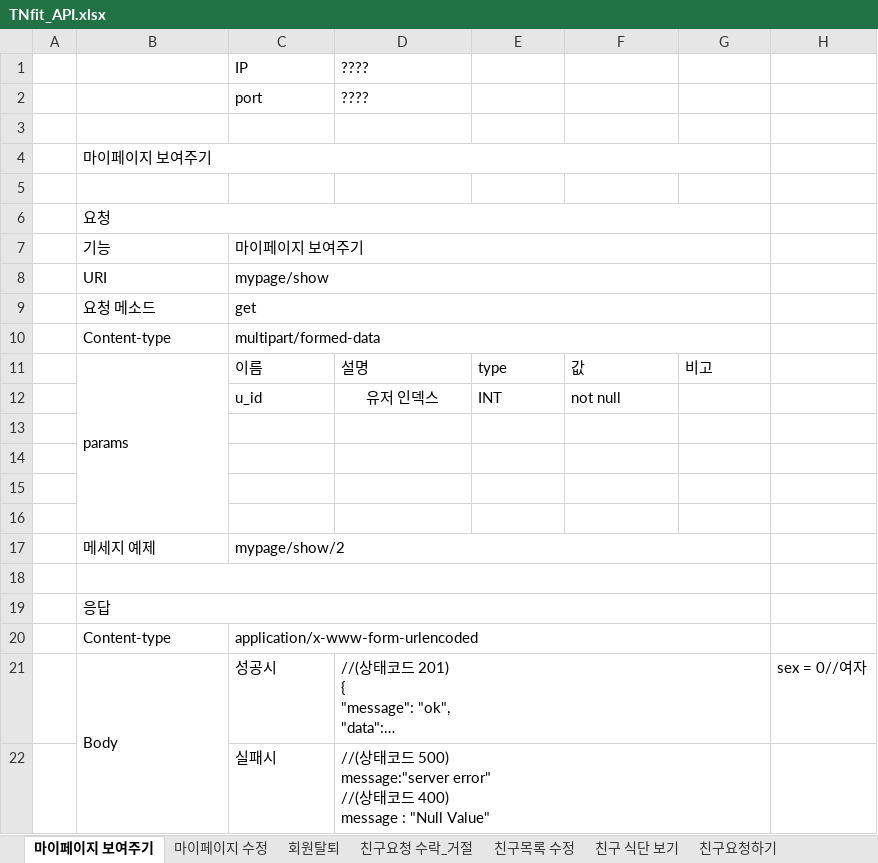
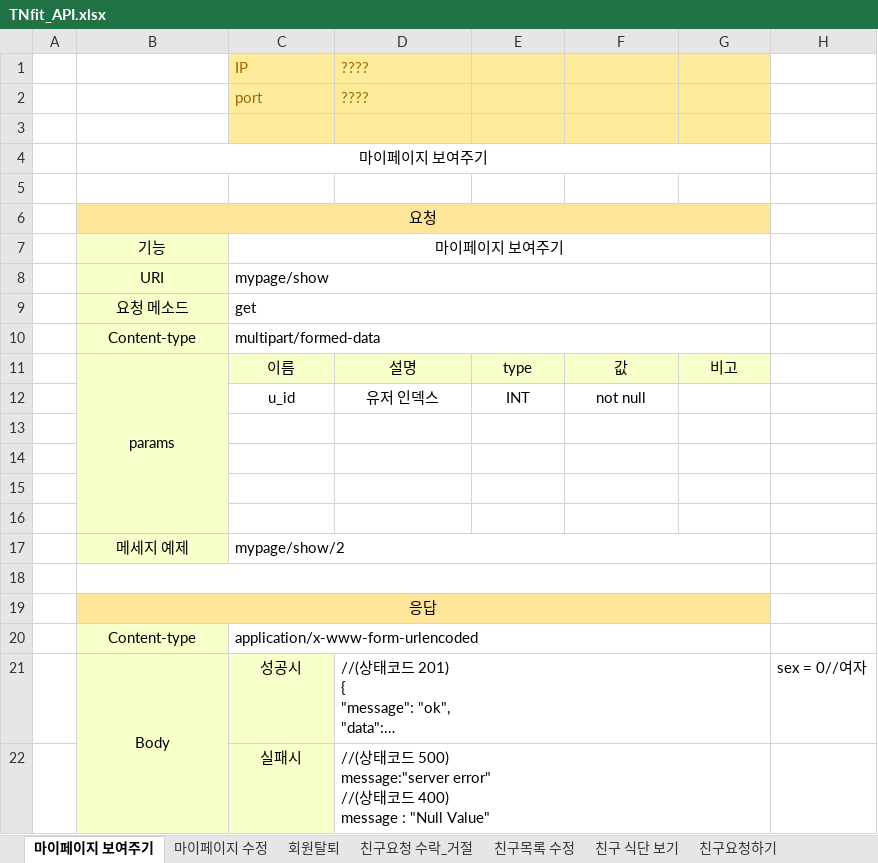
Before and after one commit to prography/tnfit, an Excel workbook: TNfit_API.xlsx, sheet 마이페이지 보여주기, drawn as a sheet; long unchanged cells end in …; values as stored, in another font and other column widths than the file's, no borders; the diff names each change by its address in the sheet, - before the commit and + after, or states it on an @@ line.

```diff
--- a/TNfit_API.xlsx (sheet 마이페이지 보여주기)
+++ b/TNfit_API.xlsx (sheet 마이페이지 보여주기)
-C1:G3 fill: none
+C1:G3 fill: #FFEB9C
-C1:D2 text colour: black
+C1:D2 text colour: #9C6500
-B4 alignment: left
+B4 alignment: center
@@ B6 fill: none → #FFE599, alignment: left → center @@
-B7:C7 alignment: left
+B7:C7 alignment: center
-B7:B10 fill: none
+B7:B10 fill: #F9FFCB
-B8:B10 alignment: left
+B8:B10 alignment: center
@@ B11:G11 alignment: left → center, fill: none → #F9FFCB @@
-C12 alignment: left
+C12 alignment: center
-E12:F12 alignment: left
+E12:F12 alignment: center
@@ B17 alignment: left → center, fill: none → #F9FFCB @@
-B19 fill: none
+B19 fill: #FFE599
-B19:B20 alignment: left
+B19:B20 alignment: center
-B20 fill: none
+B20 fill: #F9FFCB
@@ B21:C21 alignment: left → center, fill: none → #F9FFCB @@
@@ C22 alignment: left → center, fill: none → #F9FFCB @@
```
Also changed, not shown: sheet 주별 영양소 보여주기, sheet 마이페이지 수정, sheet 친구목록 수정, sheet 식단 입력하기, sheet 친구요청하기, sheet 친구요청 수락_거절, 13 more sheets, 2 other files.
